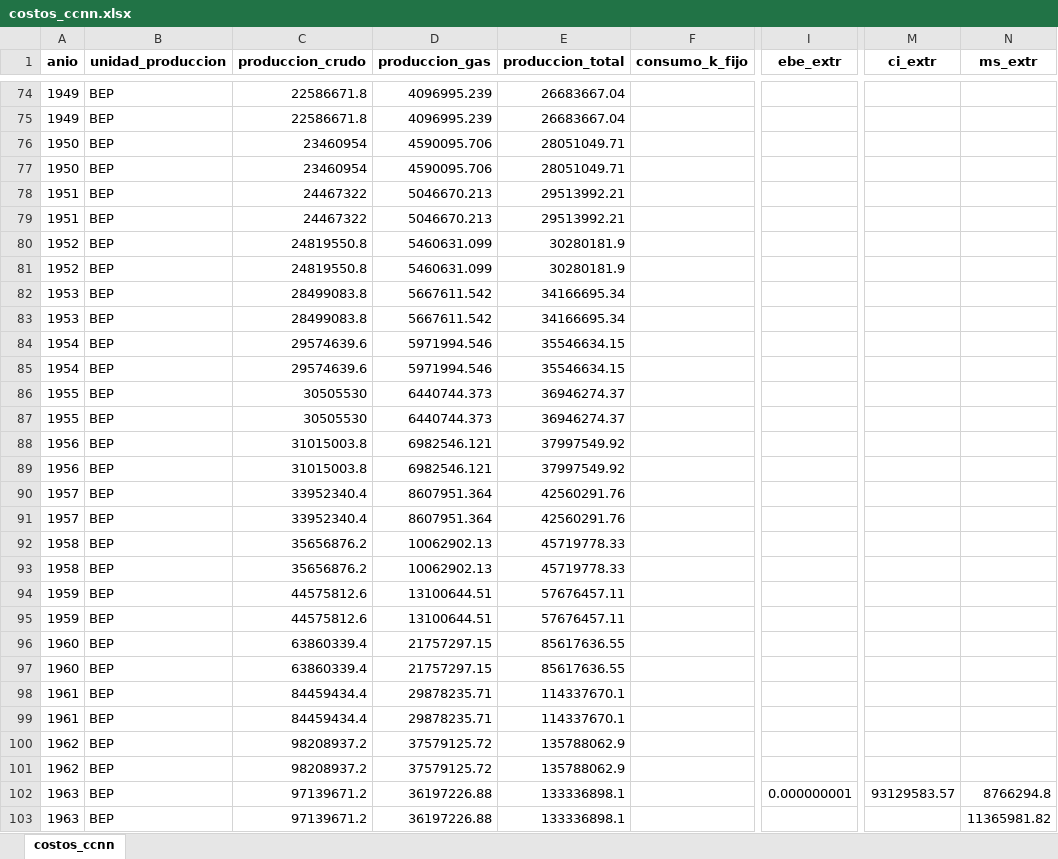
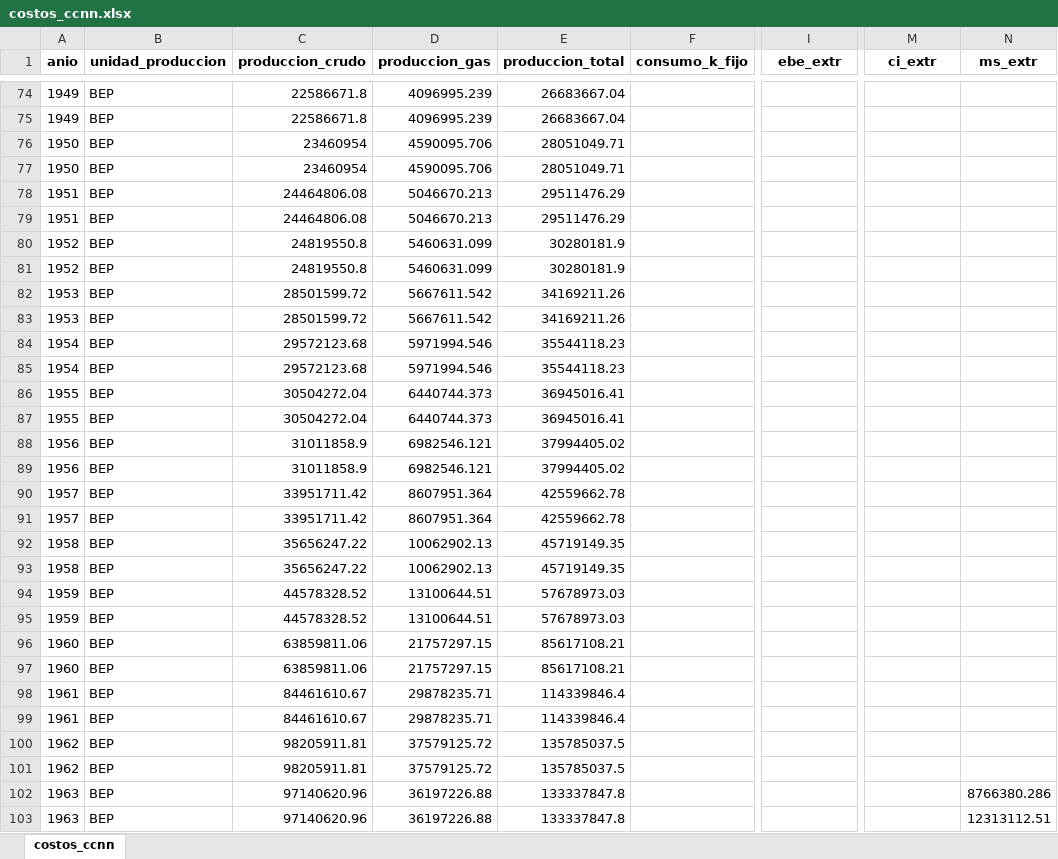
Before and after one commit to mateosuster/pioYPFConicet, an Excel workbook: analisis/resultados/argentina/costos_ccnn.xlsx, sheet costos_ccnn, drawn as a sheet; only a part is shown, gaps mark what is left out; values as stored, in another font and other column widths than the file's, no borders; the diff covers the shown part only; the diff names each change by its address in the sheet, - before the commit and + after, or states it on an @@ line.

```diff
--- a/analisis/resultados/argentina/costos_ccnn.xlsx (sheet costos_ccnn)
+++ b/analisis/resultados/argentina/costos_ccnn.xlsx (sheet costos_ccnn)
-C78:C79 (produccion_crudo): 24467322
+C78:C79 (produccion_crudo): 24464806.08
-E78:E79 (produccion_total): 29513992.21
+E78:E79 (produccion_total): 29511476.29
-C82:C83 (produccion_crudo): 28499083.8
+C82:C83 (produccion_crudo): 28501599.72
-E82:E83 (produccion_total): 34166695.34
+E82:E83 (produccion_total): 34169211.26
-C84:C85 (produccion_crudo): 29574639.6
+C84:C85 (produccion_crudo): 29572123.68
-E84:E85 (produccion_total): 35546634.15
+E84:E85 (produccion_total): 35544118.23
-C86:C87 (produccion_crudo): 30505530
+C86:C87 (produccion_crudo): 30504272.04
-E86:E87 (produccion_total): 36946274.37
+E86:E87 (produccion_total): 36945016.41
-C88:C89 (produccion_crudo): 31015003.8
+C88:C89 (produccion_crudo): 31011858.9
-E88:E89 (produccion_total): 37997549.92
+E88:E89 (produccion_total): 37994405.02
-C90:C91 (produccion_crudo): 33952340.4
+C90:C91 (produccion_crudo): 33951711.42
-E90:E91 (produccion_total): 42560291.76
+E90:E91 (produccion_total): 42559662.78
-C92:C93 (produccion_crudo): 35656876.2
+C92:C93 (produccion_crudo): 35656247.22
-E92:E93 (produccion_total): 45719778.33
+E92:E93 (produccion_total): 45719149.35
-C94:C95 (produccion_crudo): 44575812.6
+C94:C95 (produccion_crudo): 44578328.52
-E94:E95 (produccion_total): 57676457.11
+E94:E95 (produccion_total): 57678973.03
-C96:C97 (produccion_crudo): 63860339.4
+C96:C97 (produccion_crudo): 63859811.06
-E96:E97 (produccion_total): 85617636.55
+E96:E97 (produccion_total): 85617108.21
-C98:C99 (produccion_crudo): 84459434.4
+C98:C99 (produccion_crudo): 84461610.67
-E98:E99 (produccion_total): 114337670.1
+E98:E99 (produccion_total): 114339846.4
-C100:C101 (produccion_crudo): 98208937.2
+C100:C101 (produccion_crudo): 98205911.81
-E100:E101 (produccion_total): 135788062.9
+E100:E101 (produccion_total): 135785037.5
-C102:C103 (produccion_crudo): 97139671.2
+C102:C103 (produccion_crudo): 97140620.96
-E102:E103 (produccion_total): 133336898.1
+E102:E103 (produccion_total): 133337847.8
-I102 (ebe_extr): 0.000000001
+I102 (ebe_extr): (empty)
-M102 (ci_extr): 93129583.57
+M102 (ci_extr): (empty)
-N102 (ms_extr): 8766294.8
+N102 (ms_extr): 8766380.286
-N103 (ms_extr): 11365981.82
+N103 (ms_extr): 12313112.51
```
Also changed, not shown: 931 edited cells elsewhere in this sheet, analisis/resultados/argentina/renta_metodo_directo.xlsx, analisis/resultados/argentina/renta_metodo_indirecto.xlsx, 19 other files.
